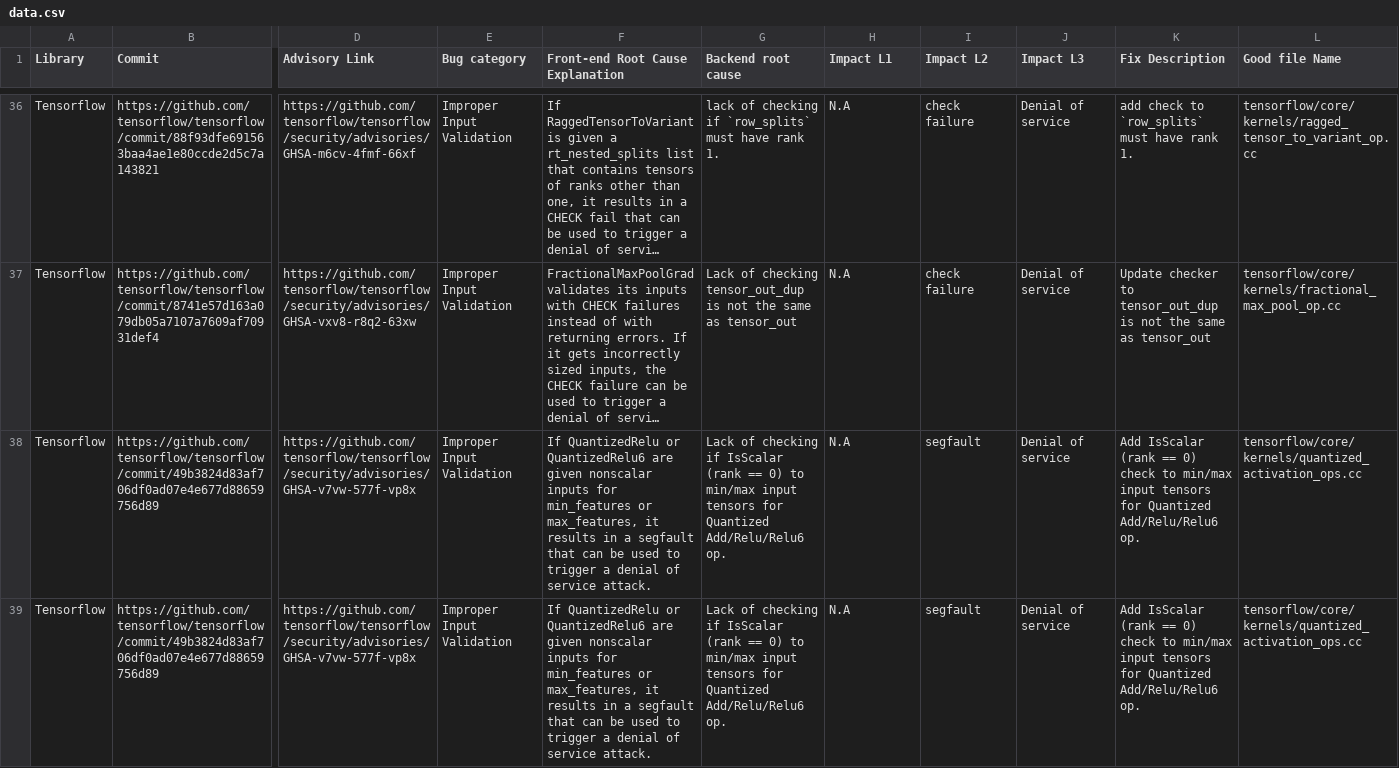
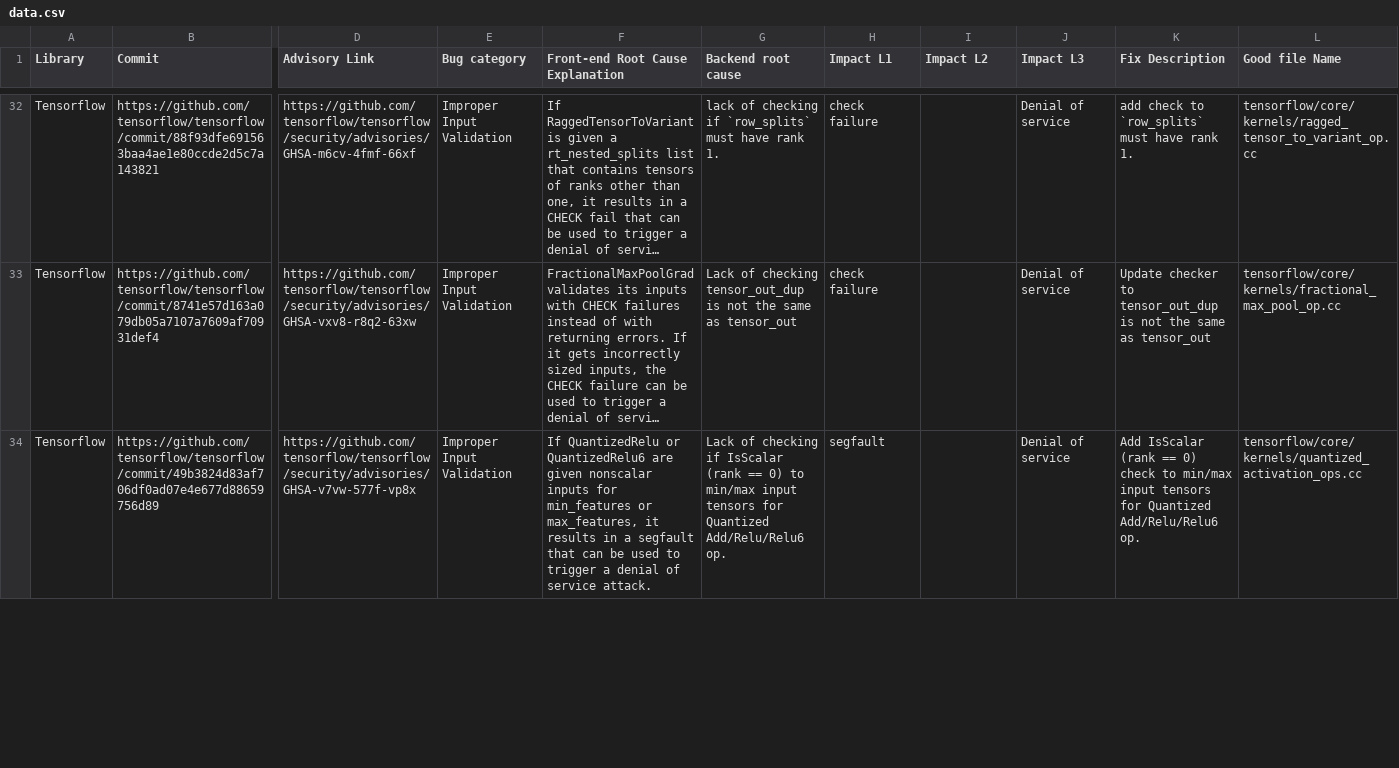
Before and after one commit to cse19922021/TensorGuard, a CSV file: scenarios/data.csv, drawn as a sheet; only a part is shown, gaps mark what is left out; long unchanged cells end in …; removed rows and columns are numbered as before the commit, all else as after; rows hold the shown columns only; the diff covers the shown part only; the diff names each change by its address in the sheet, - before the commit and + after, or states it on an @@ line.

```diff
--- a/scenarios/data.csv
+++ b/scenarios/data.csv
-H32:H33 (Impact L1): N.A
+H32:H33 (Impact L1): check failure
-I32:I33 (Impact L2): check failure
+I32:I33 (Impact L2): (empty)
-row 38: Tensorflow | https://github.com/tensorflow/tensorflow/commit/49b3824d83af706df0ad07e4e677d88659756d89 | https://github.com/tensorflow/tensorflow/security/advisories/GHSA-v7vw-577f-vp8x | Improper Input Validation | If QuantizedRelu or QuantizedRelu6 are given nonscalar inputs for min_features or max_features, it results in a segfault that can be used to trigger a denial of service attack. | Lack of checking if IsScalar (rank == 0) to min/max input tensors for Quantized Add/Relu/Relu6 op. | N.A | segfault | Denial of service | Add IsScalar (rank == 0) check to min/max input tensors for Quantized Add/Relu/Relu6 op. | tensorflow/core/kernels/quantized_activation_ops.cc
-H34 (Impact L1): N.A
+H34 (Impact L1): segfault
-I34 (Impact L2): segfault
+I34 (Impact L2): (empty)
```
Also changed, not shown: 8 removed rows and 58 edited cells elsewhere in this file, 12 other files.
